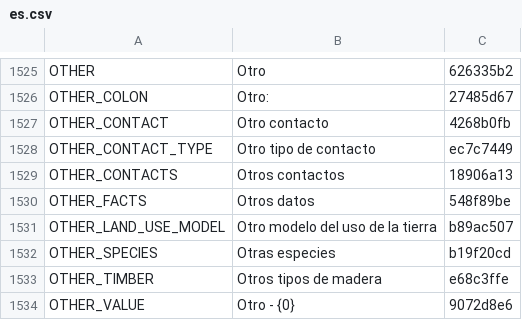
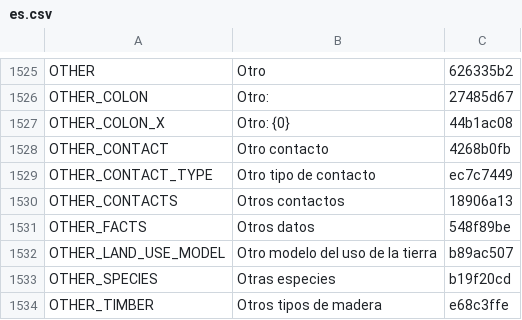
Before and after one commit to terraware/terraware-web, a CSV file: src/strings/csv/es.csv, drawn as a sheet; only a part is shown, gaps mark what is left out; the shorter side is filled out with more unchanged rows.

```diff
--- a/src/strings/csv/es.csv
+++ b/src/strings/csv/es.csv
@@ -1531,2 +1531,3 @@ OTHER,Otro,626335b2
 OTHER_COLON,Otro:,27485d67
+OTHER_COLON_X,Otro: {0},44b1ac08
 OTHER_CONTACT,Otro contacto,4268b0fb
```
Also changed, not shown: src/strings/csv/en.csv, src/strings/csv/fr.csv, 8 other files.
